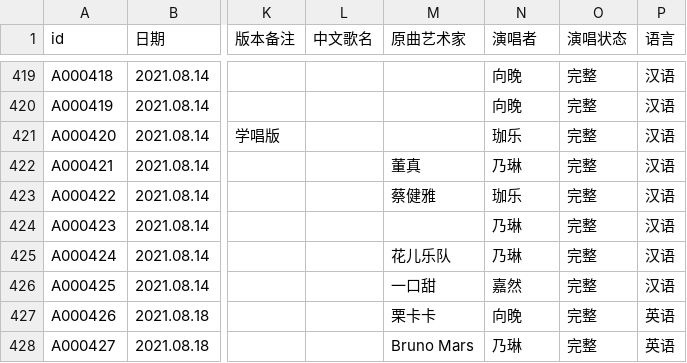
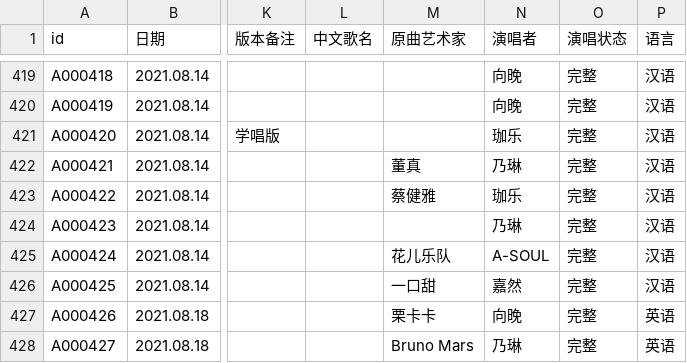
Before and after one commit to VTB-LINK/VTB-STUDIO, a CSV file: public/datasheets/song_database.csv, drawn as a sheet; only a part is shown, gaps mark what is left out; the diff names each change by its address in the sheet, - before the commit and + after, or states it on an @@ line.

Commit message:
Update song_database.csv

```diff
--- a/public/datasheets/song_database.csv
+++ b/public/datasheets/song_database.csv
-N425 (演唱者): 乃琳
+N425 (演唱者): A-SOUL
```
